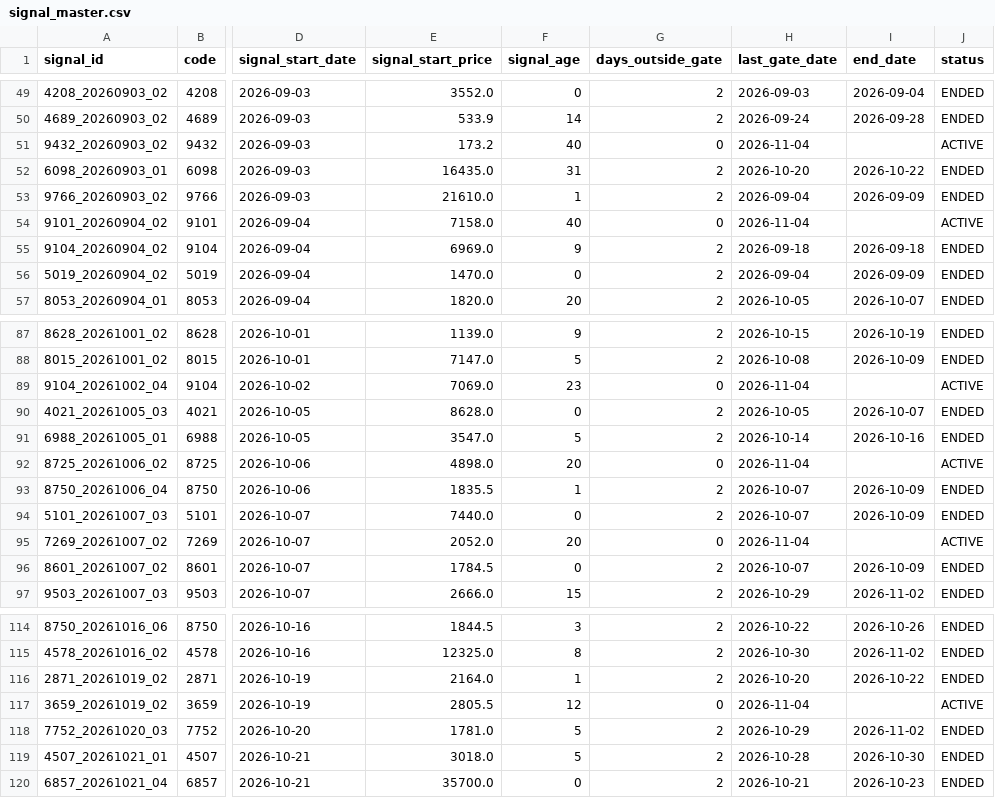
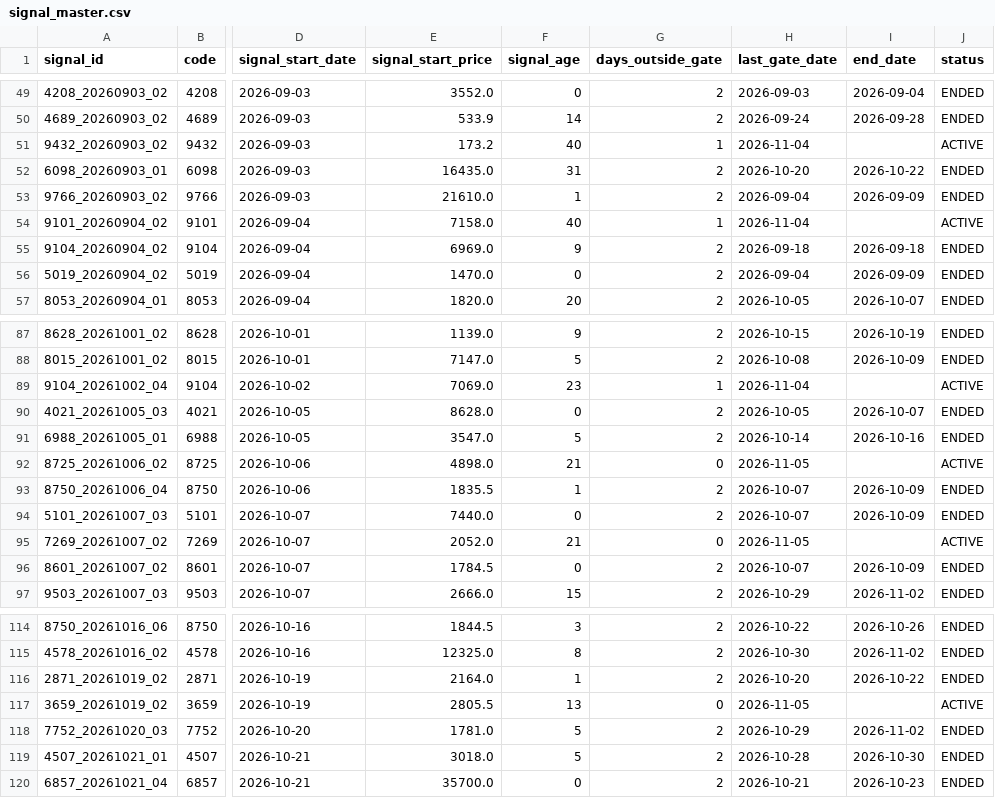
Before and after one commit to izumi7139-ai/nikkei225-line-bot, a CSV file: data/signal_master.csv, drawn as a sheet; only a part is shown, gaps mark what is left out; the diff covers the shown part only; the diff names each change by its address in the sheet, - before the commit and + after, or states it on an @@ line.

```diff
--- a/data/signal_master.csv
+++ b/data/signal_master.csv
-G51 (days_outside_gate): 0
+G51 (days_outside_gate): 1
-G54 (days_outside_gate): 0
+G54 (days_outside_gate): 1
-G89 (days_outside_gate): 0
+G89 (days_outside_gate): 1
-F92 (signal_age): 20
+F92 (signal_age): 21
-H92 (last_gate_date): 2026-11-04
+H92 (last_gate_date): 2026-11-05
-F95 (signal_age): 20
+F95 (signal_age): 21
-H95 (last_gate_date): 2026-11-04
+H95 (last_gate_date): 2026-11-05
-F117 (signal_age): 12
+F117 (signal_age): 13
-H117 (last_gate_date): 2026-11-04
+H117 (last_gate_date): 2026-11-05
```
Also changed, not shown: 10 added rows and 20 edited cells elsewhere in this file, data/performance_summary.csv, reports/monthly/performance_summary.csv, 4 other files.
